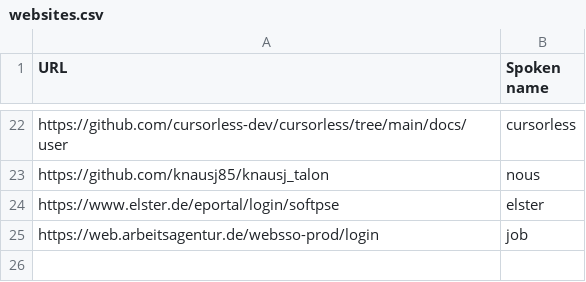
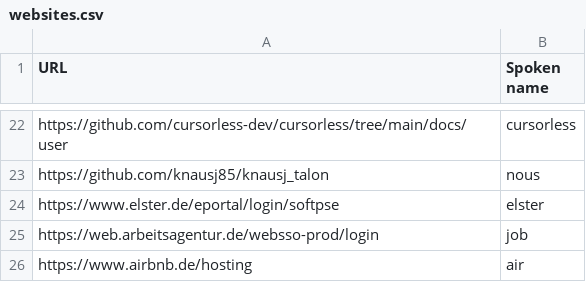
Before and after one commit to adabru/speech, a CSV file: adabru_talon/settings/websites.csv, drawn as a sheet; only a part is shown, gaps mark what is left out.

```diff
--- a/adabru_talon/settings/websites.csv
+++ b/adabru_talon/settings/websites.csv
@@ -25 +25,2 @@ https://www.elster.de/eportal/login/softpse,elster
 https://web.arbeitsagentur.de/websso-prod/login,job
+https://www.airbnb.de/hosting,air
```
Also changed, not shown: 12 other files.
